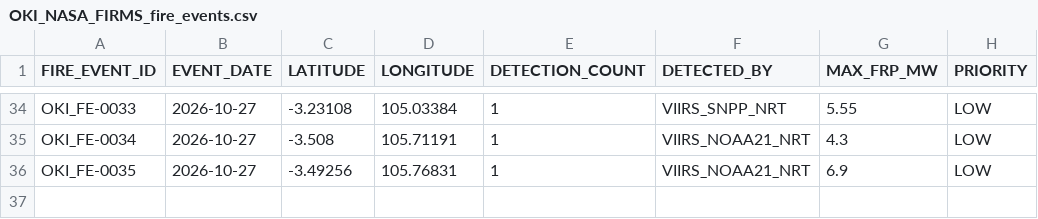
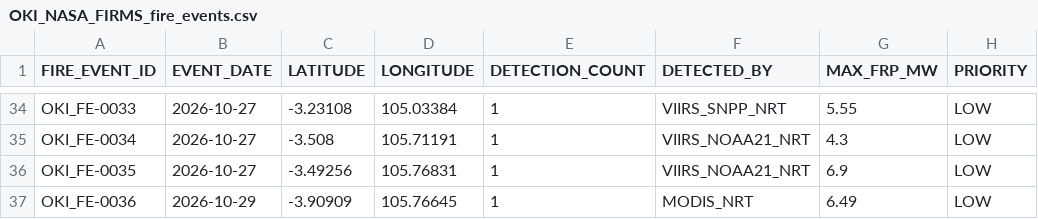
Before and after one commit to Indrmlnaa/Fire_Monitoring, a CSV file: data/v2/processed/OKI_NASA_FIRMS_fire_events.csv, drawn as a sheet; only a part is shown, gaps mark what is left out; the diff names each change by its address in the sheet, - before the commit and + after, or states it on an @@ line.

```diff
--- a/data/v2/processed/OKI_NASA_FIRMS_fire_events.csv
+++ b/data/v2/processed/OKI_NASA_FIRMS_fire_events.csv
+row 37: OKI_FE-0036 | 2026-10-29 | -3.90909 | 105.76645 | 1 | MODIS_NRT | 6.49 | LOW
```
Also changed, not shown: data/v2/processed/OKI_NASA_FIRMS_spatial_analysis.csv, data/v2/processed/OKI_fire_events_rainfall.csv, 2 other files.
